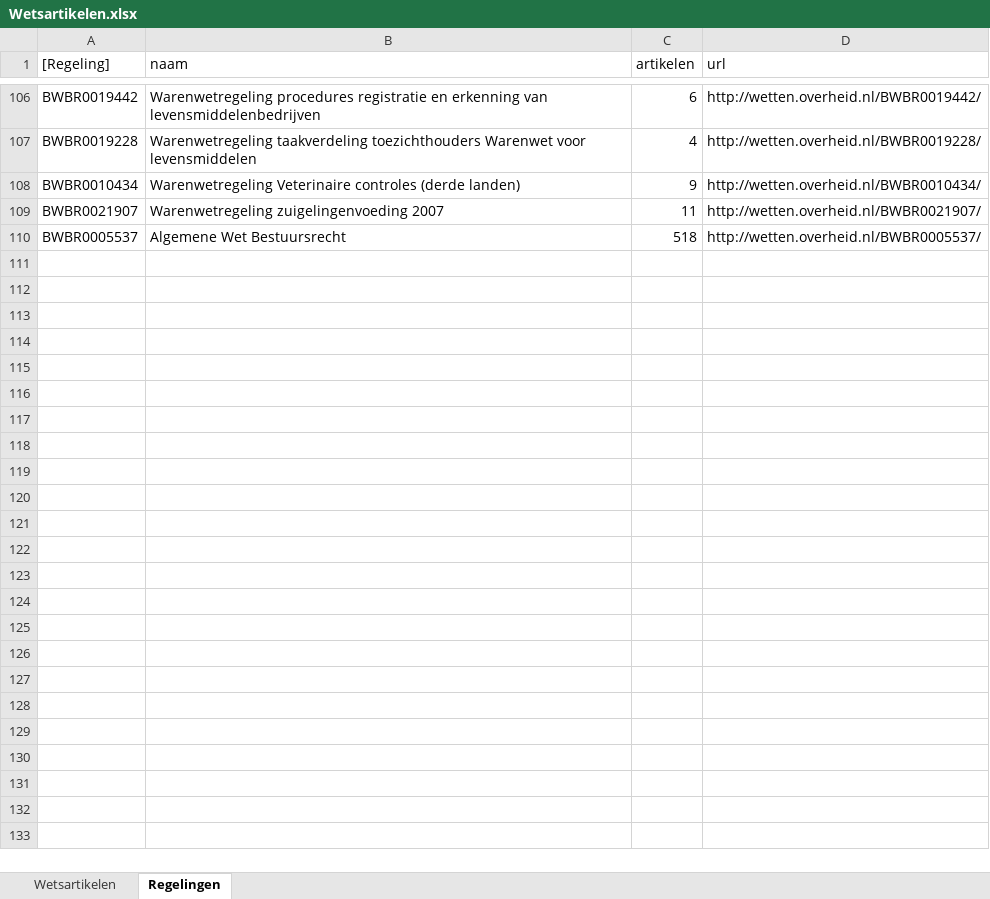
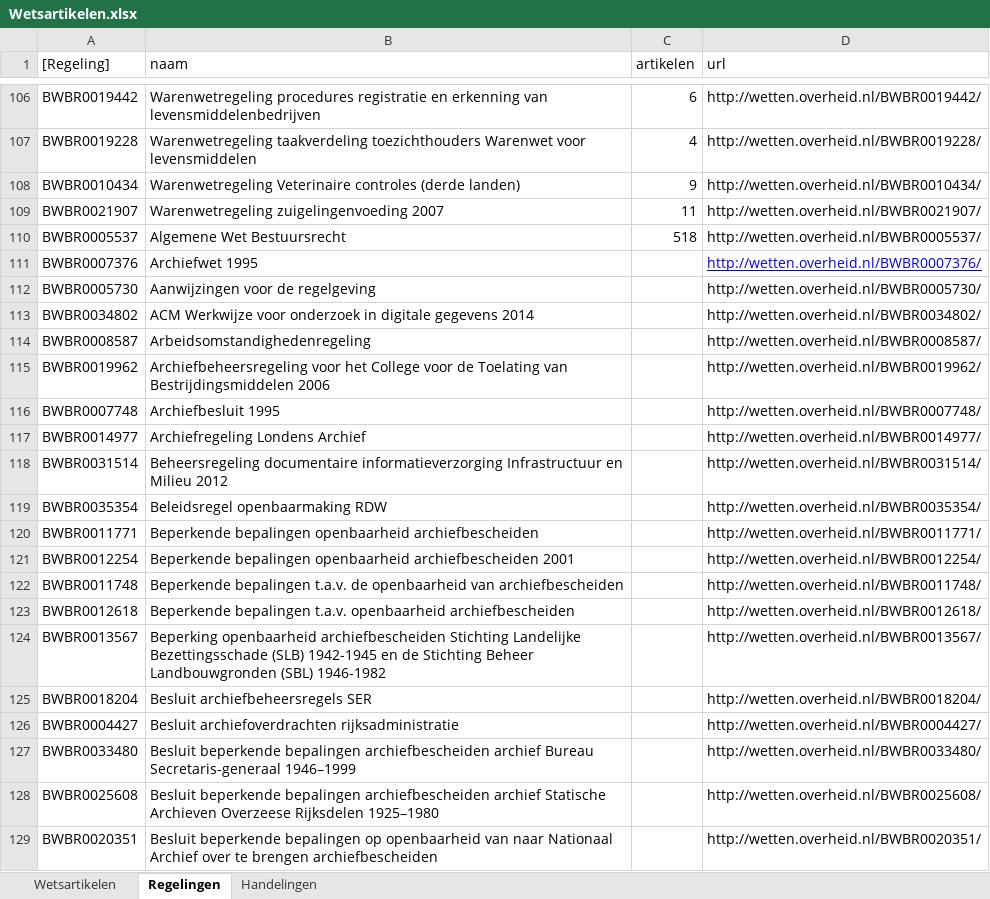
Before and after one commit to AmpersandTarski/ampersand-models, an Excel workbook: Blik/Wetsartikelen.xlsx, sheet Regelingen, drawn as a sheet; only a part is shown, gaps mark what is left out; values as stored, in another font and other column widths than the file's, no borders; the diff covers the shown part only; the diff names each change by its address in the sheet, - before the commit and + after, or states it on an @@ line.

Commit message:
toevoegen van handelingen aan Wetsartikelen.xlsx

```diff
--- a/Blik/Wetsartikelen.xlsx (sheet Regelingen)
+++ b/Blik/Wetsartikelen.xlsx (sheet Regelingen)
+sheet tab: Handelingen
+row 111: BWBR0007376 | Archiefwet 1995 |  | http://wetten.overheid.nl/BWBR0007376/
+row 112: BWBR0005730 | Aanwijzingen voor de regelgeving |  | http://wetten.overheid.nl/BWBR0005730/
+row 113: BWBR0034802 | ACM Werkwijze voor onderzoek in digitale gegevens 2014 |  | http://wetten.overheid.nl/BWBR0034802/
+row 114: BWBR0008587 | Arbeidsomstandighedenregeling |  | http://wetten.overheid.nl/BWBR0008587/
+row 115: BWBR0019962 | Archiefbeheersregeling voor het College voor de Toelating van Bestrijdingsmiddelen 2006 |  | http://wetten.overheid.nl/BWBR0019962/
+row 116: BWBR0007748 | Archiefbesluit 1995 |  | http://wetten.overheid.nl/BWBR0007748/
+row 117: BWBR0014977 | Archiefregeling Londens Archief |  | http://wetten.overheid.nl/BWBR0014977/
+row 118: BWBR0031514 | Beheersregeling documentaire informatieverzorging Infrastructuur en Milieu 2012 |  | http://wetten.overheid.nl/BWBR0031514/
+row 119: BWBR0035354 | Beleidsregel openbaarmaking RDW |  | http://wetten.overheid.nl/BWBR0035354/
+row 120: BWBR0011771 | Beperkende bepalingen openbaarheid archiefbescheiden |  | http://wetten.overheid.nl/BWBR0011771/
+row 121: BWBR0012254 | Beperkende bepalingen openbaarheid archiefbescheiden 2001 |  | http://wetten.overheid.nl/BWBR0012254/
+row 122: BWBR0011748 | Beperkende bepalingen t.a.v. de openbaarheid van archiefbescheiden |  | http://wetten.overheid.nl/BWBR0011748/
+row 123: BWBR0012618 | Beperkende bepalingen t.a.v. openbaarheid archiefbescheiden |  | http://wetten.overheid.nl/BWBR0012618/
+row 124: BWBR0013567 | Beperking openbaarheid archiefbescheiden Stichting Landelijke Bezettingsschade (SLB) 1942-1945 en de Stichting Beheer Landbouwgronden (SBL) 1946-1982 |  | http://wetten.overheid.nl/BWBR0013567/
+row 125: BWBR0018204 | Besluit archiefbeheersregels SER |  | http://wetten.overheid.nl/BWBR0018204/
+row 126: BWBR0004427 | Besluit archiefoverdrachten rijksadministratie |  | http://wetten.overheid.nl/BWBR0004427/
+row 127: BWBR0033480 | Besluit beperkende bepalingen archiefbescheiden archief Bureau Secretaris-generaal 1946–1999 |  | http://wetten.overheid.nl/BWBR0033480/
+row 128: BWBR0025608 | Besluit beperkende bepalingen archiefbescheiden archief Statische Archieven Overzeese Rijksdelen 1925–1980 |  | http://wetten.overheid.nl/BWBR0025608/
+row 129: BWBR0020351 | Besluit beperkende bepalingen op openbaarheid van naar Nationaal Archief over te brengen archiefbescheiden |  | http://wetten.overheid.nl/BWBR0020351/
```
Also changed, not shown: 41 added rows elsewhere in this sheet, sheet Wetsartikelen, 1 other file.
